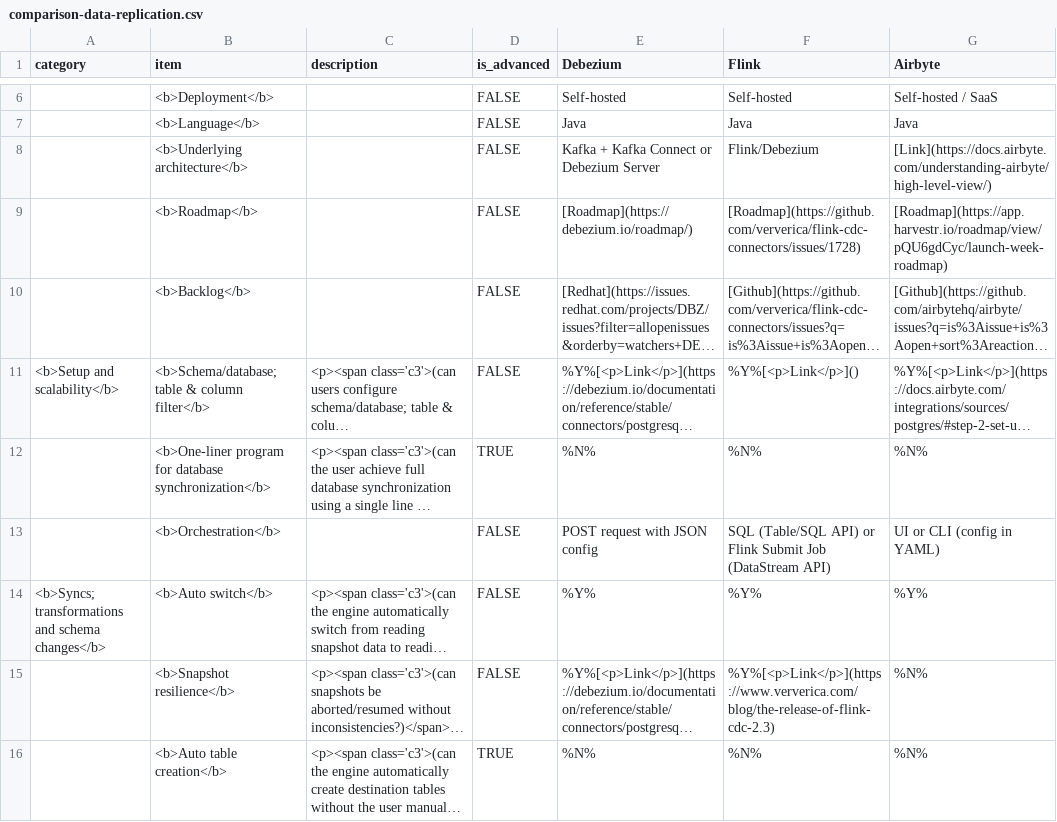
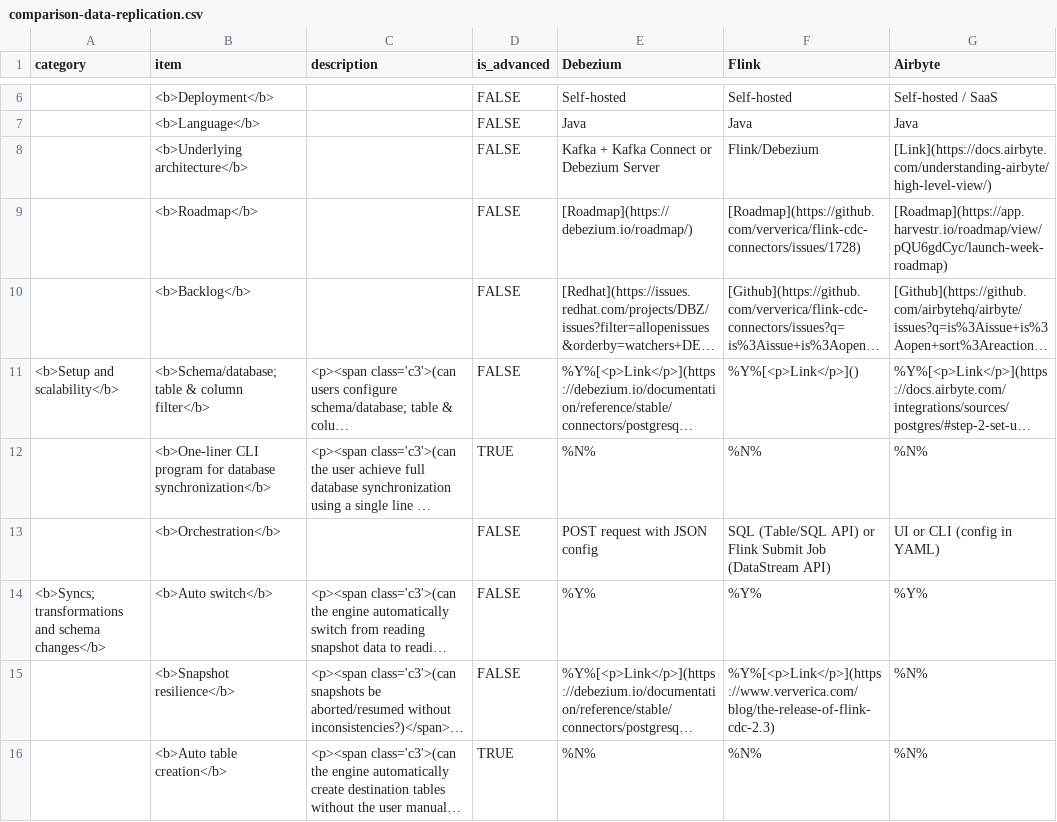
Before and after one commit to rbreejen/comparison-data-replication, a CSV file: comparison-data-replication.csv, drawn as a sheet; only a part is shown, gaps mark what is left out; long unchanged cells end in …; the diff names each change by its address in the sheet, - before the commit and + after, or states it on an @@ line.

```diff
--- a/comparison-data-replication.csv
+++ b/comparison-data-replication.csv
-B12 (item): <b>One-liner program for…
+B12 (item): <b>One-liner CLI program for…
```
Also changed, not shown: 4 other files.
